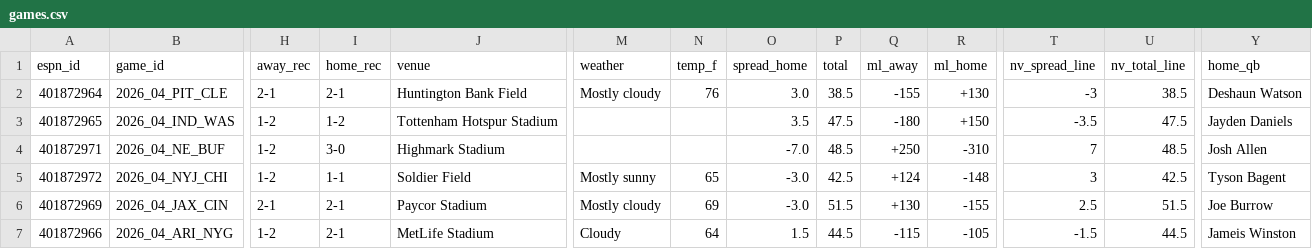
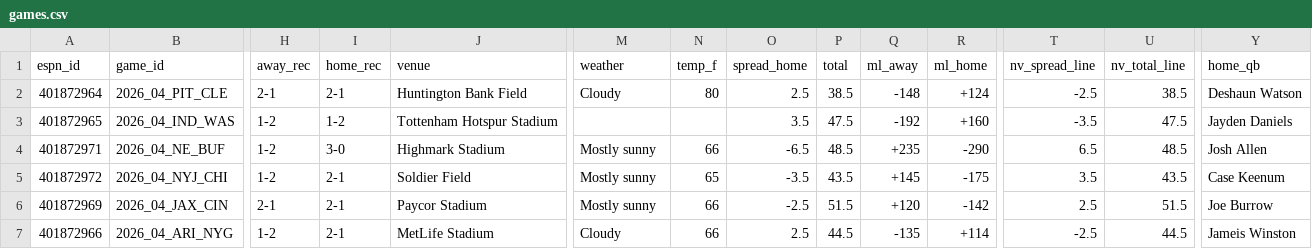
Before and after one commit to hyongdopaulyoon-sketch/hyongdopaulyoon-sketch-nfl-weekly, a CSV file: data/2026-w04/games.csv, drawn as a sheet; only a part is shown, gaps mark what is left out; the diff covers the shown part only; the diff names each change by its address in the sheet, - before the commit and + after, or states it on an @@ line.

```diff
--- a/data/2026-w04/games.csv
+++ b/data/2026-w04/games.csv
-M2 (weather): Mostly cloudy
+M2 (weather): Cloudy
-N2 (temp_f): 76
+N2 (temp_f): 80
-O2 (spread_home): 3.0
+O2 (spread_home): 2.5
-Q2 (ml_away): -155
+Q2 (ml_away): -148
-R2 (ml_home): +130
+R2 (ml_home): +124
-T2 (nv_spread_line): -3
+T2 (nv_spread_line): -2.5
-Q3 (ml_away): -180
+Q3 (ml_away): -192
-R3 (ml_home): +150
+R3 (ml_home): +160
-M4 (weather): (empty)
+M4 (weather): Mostly sunny
-N4 (temp_f): (empty)
+N4 (temp_f): 66
-O4 (spread_home): -7.0
+O4 (spread_home): -6.5
-Q4 (ml_away): +250
+Q4 (ml_away): +235
-R4 (ml_home): -310
+R4 (ml_home): -290
-T4 (nv_spread_line): 7
+T4 (nv_spread_line): 6.5
-I5 (home_rec): 1-1
+I5 (home_rec): 2-1
-O5 (spread_home): -3.0
+O5 (spread_home): -3.5
-P5 (total): 42.5
+P5 (total): 43.5
-Q5 (ml_away): +124
+Q5 (ml_away): +145
-R5 (ml_home): -148
+R5 (ml_home): -175
-T5 (nv_spread_line): 3
+T5 (nv_spread_line): 3.5
-U5 (nv_total_line): 42.5
+U5 (nv_total_line): 43.5
-Y5 (home_qb): Tyson Bagent
+Y5 (home_qb): Case Keenum
-M6 (weather): Mostly cloudy
+M6 (weather): Mostly sunny
-N6 (temp_f): 69
+N6 (temp_f): 66
-O6 (spread_home): -3.0
+O6 (spread_home): -2.5
-Q6 (ml_away): +130
+Q6 (ml_away): +120
-R6 (ml_home): -155
+R6 (ml_home): -142
-N7 (temp_f): 64
+N7 (temp_f): 66
-O7 (spread_home): 1.5
+O7 (spread_home): 2.5
-Q7 (ml_away): -115
+Q7 (ml_away): -135
-R7 (ml_home): -105
+R7 (ml_home): +114
-T7 (nv_spread_line): -1.5
+T7 (nv_spread_line): -2.5
```
Also changed, not shown: 59 edited cells elsewhere in this file, data/2026-w04/injuries.csv, data/2026-w04/line_history.csv, 6 other files.
